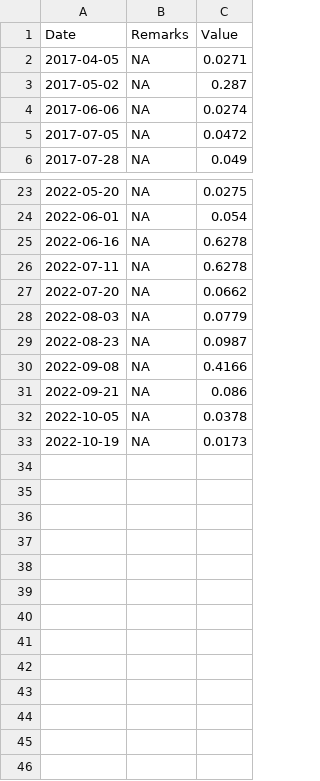
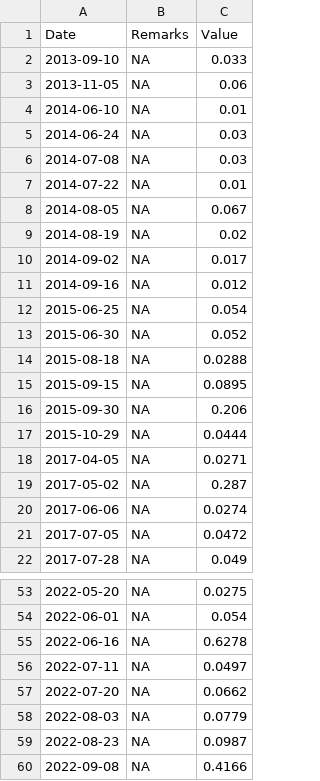
Before and after one commit to raruggie/Owasco, a CSV file: Owasco_WQ_data/Tribs_final_dataframes/SB_TP.csv, drawn as a sheet; only a part is shown, gaps mark what is left out; the shorter side is filled out with more unchanged rows; the diff covers the shown part only.

Commit message:
Owasco trib rating curves and data layers code.

```diff
--- a/Owasco_WQ_data/Tribs_final_dataframes/SB_TP.csv
+++ b/Owasco_WQ_data/Tribs_final_dataframes/SB_TP.csv
@@ -1,2 +1,18 @@
 "Date","Remarks","Value"
+2013-09-10,NA,0.033
+2013-11-05,NA,0.06
+2014-06-10,NA,0.01
+2014-06-24,NA,0.03
+2014-07-08,NA,0.03
+2014-07-22,NA,0.01
+2014-08-05,NA,0.067
+2014-08-19,NA,0.02
+2014-09-02,NA,0.017
+2014-09-16,NA,0.012
+2015-06-25,NA,0.054
+2015-06-30,NA,0.052
+2015-08-18,NA,0.0288
+2015-09-15,NA,0.0895
+2015-09-30,NA,0.206
+2015-10-29,NA,0.0444
 2017-04-05,NA,0.0271
@@ -25,3 +55,3 @@
 2022-06-16,NA,0.6278
-2022-07-11,NA,0.6278
+2022-07-11,NA,0.0497
 2022-07-20,NA,0.0662
```
Also changed, not shown: 14 added rows elsewhere in this file, Owasco_WQ_data/Dana_Hall/Dana_Hall_Data_2022.csv, Owasco_WQ_data/Tribs_final_dataframes/DH_TP.csv, 10 other files.
